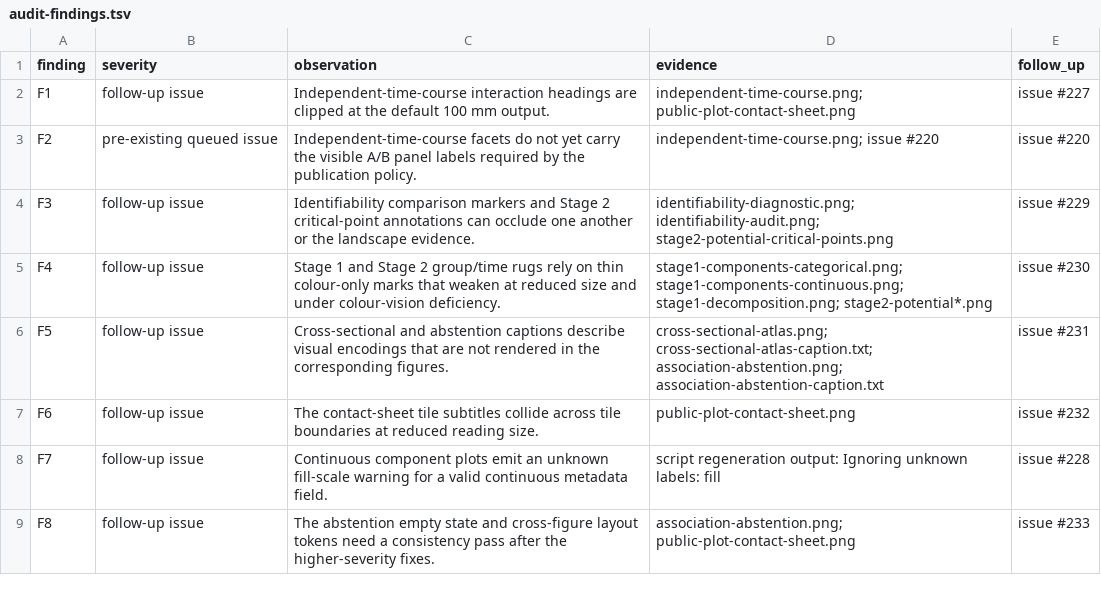
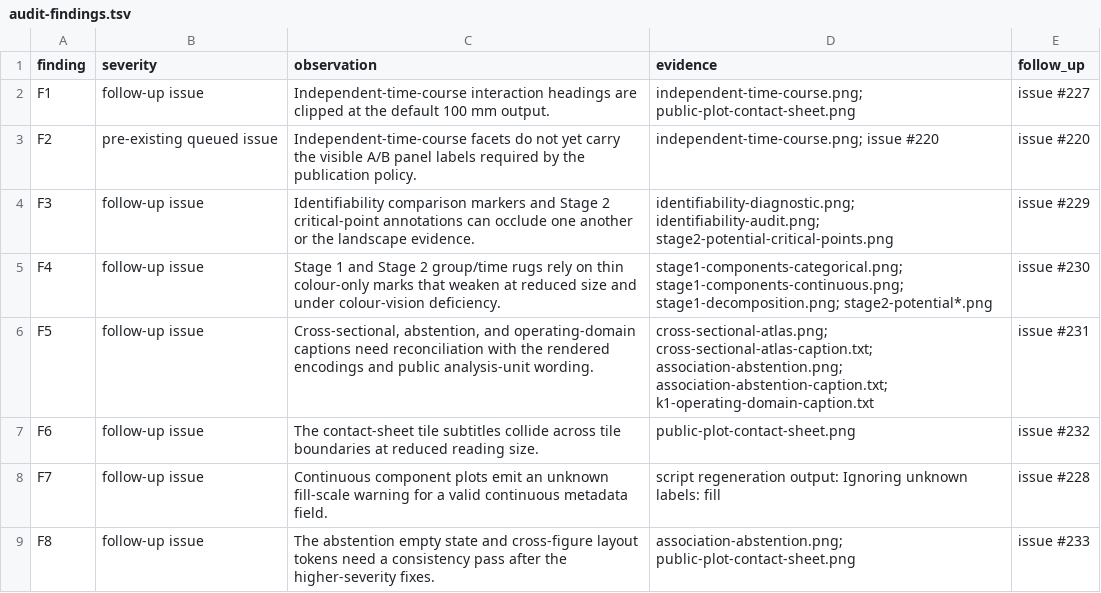
Before and after one commit to drejom/landscapeR, a TSV file: .github/landing-proof/issue-226/audit-findings.tsv, drawn as a sheet.

Commit message:
Record operating-domain caption follow-up

```diff
--- a/.github/landing-proof/issue-226/audit-findings.tsv
+++ b/.github/landing-proof/issue-226/audit-findings.tsv
@@ -5,3 +5,3 @@ F3	follow-up issue	Identifiability comparison markers and Stage 2 critical-point
 F4	follow-up issue	Stage 1 and Stage 2 group/time rugs rely on thin colour-only marks that weaken at reduced size and under colour-vision deficiency.	stage1-components-categorical.png; stage1-components-continuous.png; stage1-decomposition.png; stage2-potential*.png	issue #230
-F5	follow-up issue	Cross-sectional and abstention captions describe visual encodings that are not rendered in the corresponding figures.	cross-sectional-atlas.png; cross-sectional-atlas-caption.txt; association-abstention.png; association-abstention-caption.txt	issue #231
+F5	follow-up issue	Cross-sectional, abstention, and operating-domain captions need reconciliation with the rendered encodings and public analysis-unit wording.	cross-sectional-atlas.png; cross-sectional-atlas-caption.txt; association-abstention.png; association-abstention-caption.txt; k1-operating-domain-caption.txt	issue #231
 F6	follow-up issue	The contact-sheet tile subtitles collide across tile boundaries at reduced reading size.	public-plot-contact-sheet.png	issue #232
```
Also changed, not shown: 2 other files.
